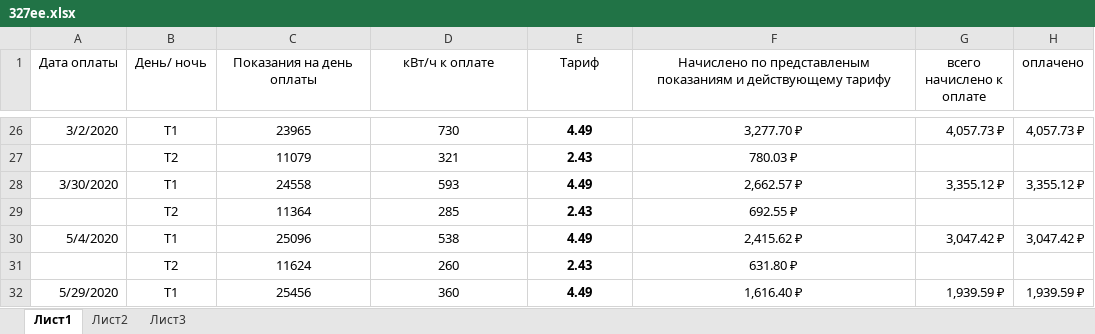
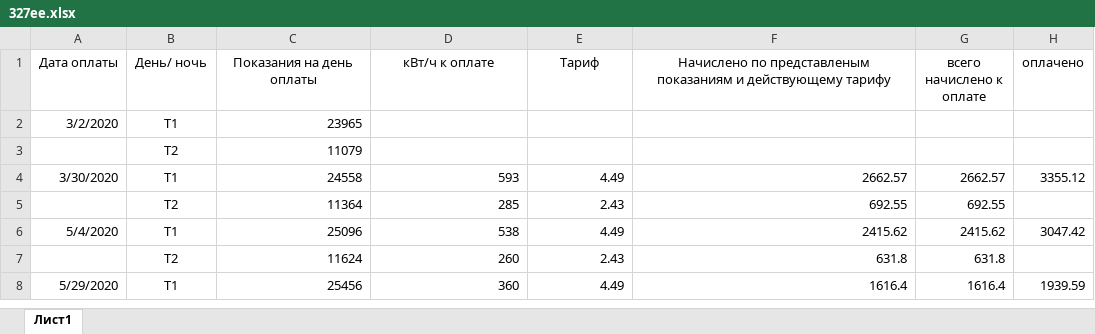
Before and after one commit to slimexpert/slimexpert.github.io, an Excel workbook: sputnik/personal/ee/327ee.xlsx, sheet Лист1, drawn as a sheet; only a part is shown, gaps mark what is left out; values as stored, in another font and other column widths than the file's, no borders; addresses are those after the commit; the diff covers the shown part only; the diff names each change by its address in the sheet, - before the commit and + after, or states it on an @@ line.

Commit message:
Update 327ee.xlsx

```diff
--- a/sputnik/personal/ee/327ee.xlsx (sheet Лист1)
+++ b/sputnik/personal/ee/327ee.xlsx (sheet Лист1)
-sheet tab: Лист2
-sheet tab: Лист3
-B2 (День/ ночь): Т1
+B2 (День/ ночь): T1
-C2:C3 alignment: center
+C2:C3 alignment: right
-D2 (кВт/ч к оплате): 730
+D2 (кВт/ч к оплате): (empty)
-E2 (Тариф): 4.49
+E2 (Тариф): (empty)
-F2: 3,277.70 ₽
+F2: (empty)
-G2 (всего начислено к оплате): 4,057.73 ₽
+G2 (всего начислено к оплате): (empty)
-H2 (оплачено): 4,057.73 ₽
+H2 (оплачено): (empty)
-B3 (День/ ночь): Т2
+B3 (День/ ночь): T2
-D3 (кВт/ч к оплате): 321
+D3 (кВт/ч к оплате): (empty)
-E3 (Тариф): 2.43
+E3 (Тариф): (empty)
-F3: 780.03 ₽
+F3: (empty)
-B4 (День/ ночь): Т1
+B4 (День/ ночь): T1
-C4:F8 alignment: center
+C4:F8 alignment: right
-E4:E8 bold: on
+E4:E8 bold: off
-F4: 2,662.57 ₽
+F4: 2662.57
-G4 (всего начислено к оплате): 3,355.12 ₽
+G4 (всего начислено к оплате): 2662.57
-H4 (оплачено): 3,355.12 ₽
+H4 (оплачено): 3355.12
-B5 (День/ ночь): Т2
+B5 (День/ ночь): T2
-F5: 692.55 ₽
+F5: 692.55
-G5 (всего начислено к оплате): (empty)
+G5 (всего начислено к оплате): 692.55
-B6 (День/ ночь): Т1
+B6 (День/ ночь): T1
-F6: 2,415.62 ₽
+F6: 2415.62
-G6 (всего начислено к оплате): 3,047.42 ₽
+G6 (всего начислено к оплате): 2415.62
-H6 (оплачено): 3,047.42 ₽
+H6 (оплачено): 3047.42
-B7 (День/ ночь): Т2
+B7 (День/ ночь): T2
-F7: 631.80 ₽
+F7: 631.8
-G7 (всего начислено к оплате): (empty)
+G7 (всего начислено к оплате): 631.8
-B8 (День/ ночь): Т1
+B8 (День/ ночь): T1
-F8: 1,616.40 ₽
+F8: 1616.4
-G8 (всего начислено к оплате): 1,939.59 ₽
+G8 (всего начислено к оплате): 1616.4
-H8 (оплачено): 1,939.59 ₽
+H8 (оплачено): 1939.59
```
Also changed, not shown: 26 removed rows, 3 edited cells and cell formats elsewhere in this sheet, formulas that keep their value.
